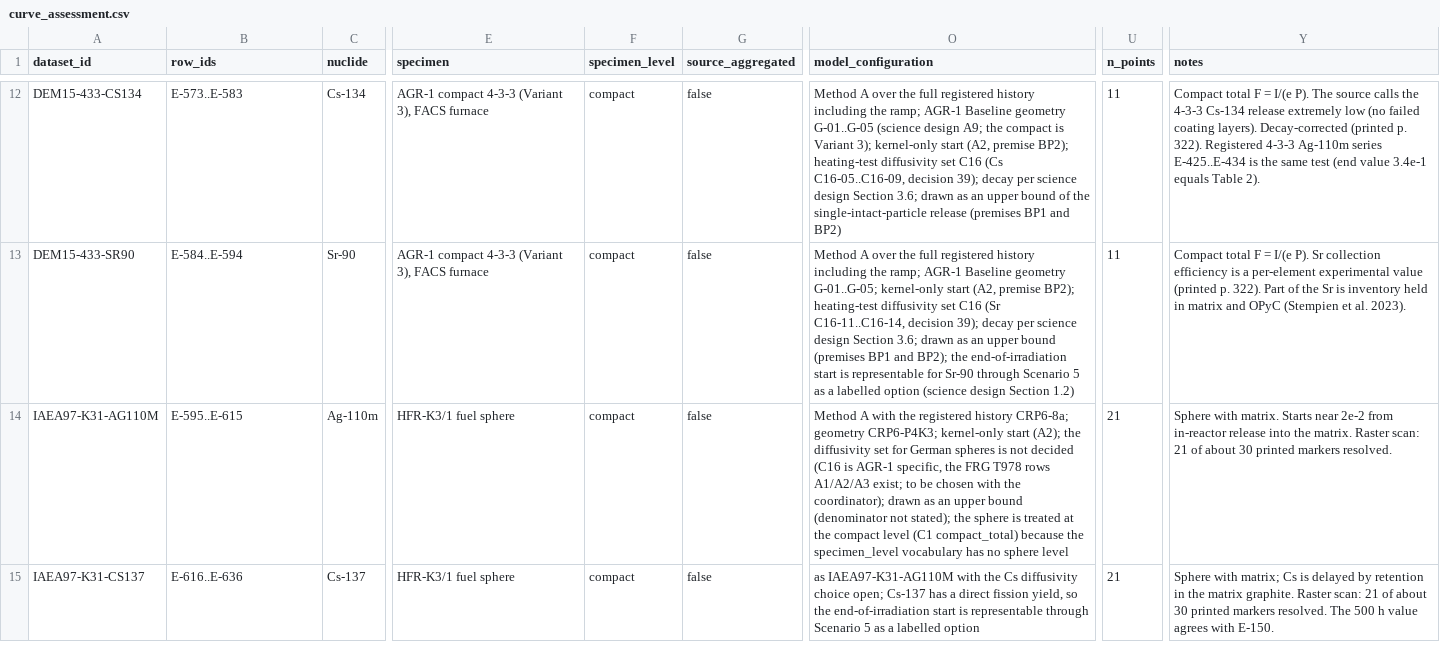
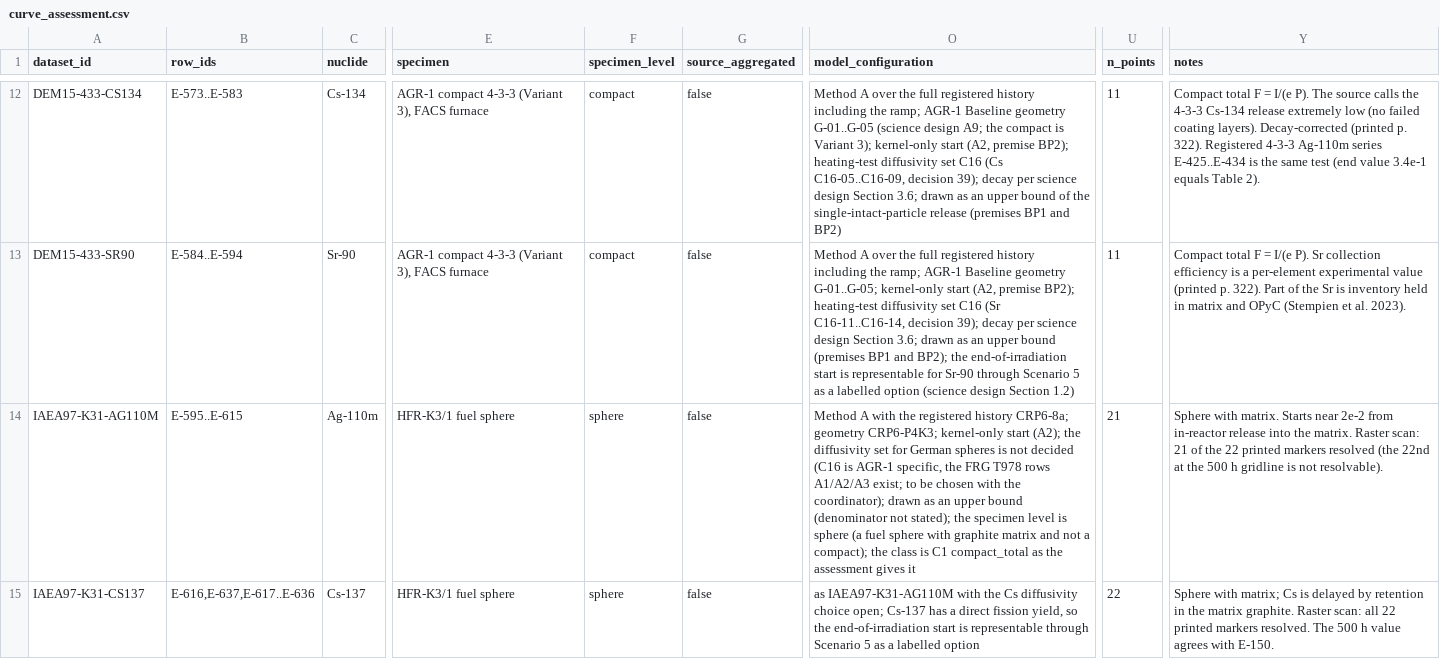
Before and after one commit to weewzr/STRATO, a CSV file: data/experimental/curve_assessment.csv, drawn as a sheet; only a part is shown, gaps mark what is left out; the diff covers the shown part only; the diff names each change by its address in the sheet, - before the commit and + after, or states it on an @@ line.

Commit message:
Add the missing Cs-137 marker and the Sr-90 curve, and correct the marker count
An independent verification of the HFR-K3/1 curves (IAEA-TECDOC-978
Fig. 4-7) found a printed marker missing from the Cs-137 curve and a wrong
count of printed markers. The page image was taken from the PDF itself and
the scan was calibrated again.

- E-637: the Cs-137 marker at 18 h (6.0e-7) that the first pass missed; it
  stands second in the curve (row_ids E-616,E-637,E-617..E-636), so no id
  is renumbered. The Cs-137 curve now has all 22 printed markers.
- The text "21 of about 30 printed markers" is replaced by the verified
  count (Cs-137 22 of 22; Ag-110m 21 of 22, the 22nd lies on the 500 h
  gridline) in the 42 row notes, the register, the curve records and the
  audit log. The marker numbers of the Cs-137 rows after E-616 rose by one.
- E-638..E-657: the 20 filled dots of the Sr-90 curve (dataset
  IAEA97-K31-SR90), found as local maxima of the inscribed-circle radius,
  with a reading uncertainty of 8 % and 3 h; calibration, hashes and every
  coordinate are in audit log section 12.8.
- The HFR-K3/1 curves get the specimen level sphere (new value of the
  vocabulary); the curve reader accepts row_ids that mix ranges and single
  ids in curve order; the register notes that the IAEA (1997) URL was
  opened and checked on 2026-11-26.
- The comparison program groups datasets by source as well, so rows of one
  paper are never listed under another (outputs follow in the next commit).

Row counts in the tests rose from 578 to 599; no tolerance was changed.

```diff
--- a/data/experimental/curve_assessment.csv
+++ b/data/experimental/curve_assessment.csv
-F14:F15 (specimen_level): compact
+F14:F15 (specimen_level): sphere
-O14 (model_configuration): …stated); the sphere is treated at the compact level (C1 compact_total) because the specimen_level vocabulary has no sphere level
+O14 (model_configuration): …stated); the specimen level is sphere (a fuel sphere with graphite matrix and not a compact); the class is C1 compact_total as the assessment gives it
-Y14 (notes): …21 of about 30 printed markers resolved.
+Y14 (notes): …21 of the 22 printed markers resolved (the 22nd at the 500 h gridline is not resolvable).
-B15 (row_ids): E-616..E-636
+B15 (row_ids): E-616,E-637,E-617..E-636
-U15 (n_points): 21
+U15 (n_points): 22
-Y15 (notes): …Raster scan: 21 of about 30 printed markers…
+Y15 (notes): …Raster scan: all 22 printed markers…
```
Also changed, not shown: 1 added row elsewhere in this file, 9 other files.
